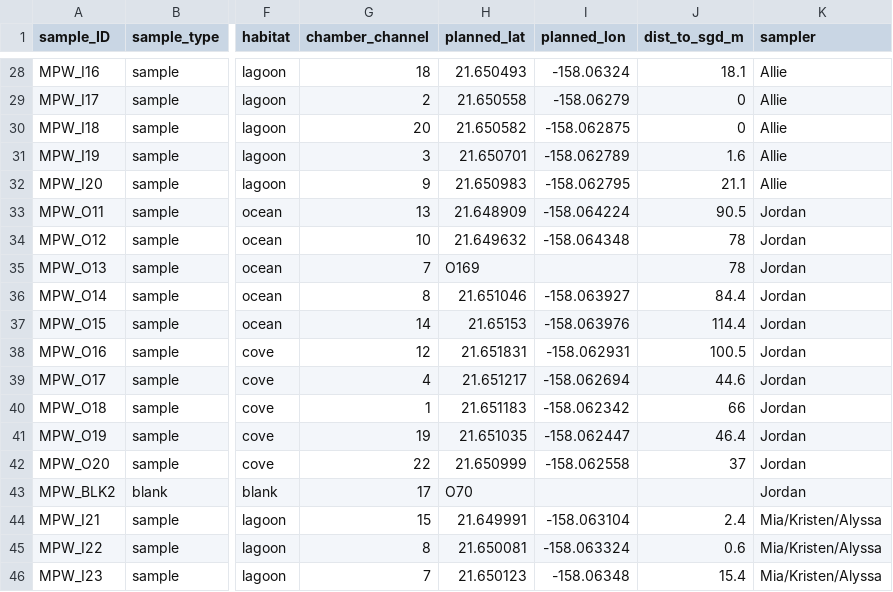
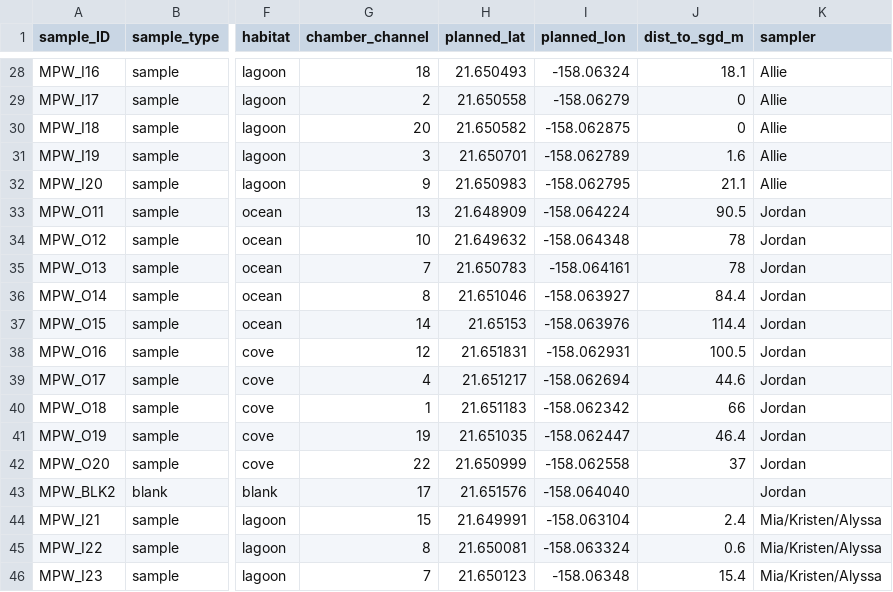
Before and after one commit to jordanvest/Reef_Water_Column_Productivity, a CSV file: data/mpw_sample_meta.csv, drawn as a sheet; only a part is shown, gaps mark what is left out; the diff covers the shown part only; the diff names each change by its address in the sheet, - before the commit and + after, or states it on an @@ line.

```diff
--- a/data/mpw_sample_meta.csv
+++ b/data/mpw_sample_meta.csv
-H35 (planned_lat): O169
+H35 (planned_lat): 21.650783
-I35 (planned_lon): (empty)
+I35 (planned_lon): -158.064161
-H43 (planned_lat): O70
+H43 (planned_lat): 21.651576
-I43 (planned_lon): (empty)
+I43 (planned_lon): -158.064040
```
Also changed, not shown: 28 edited cells elsewhere in this file, 2 other files.
